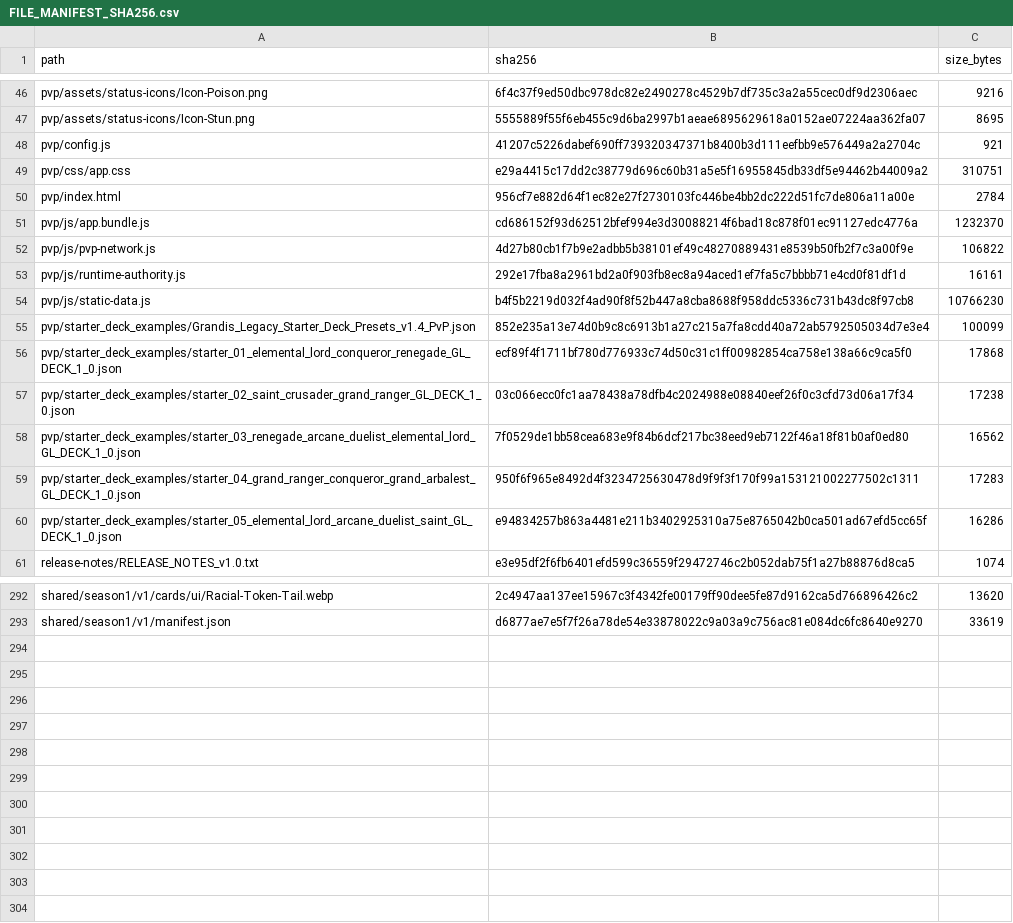
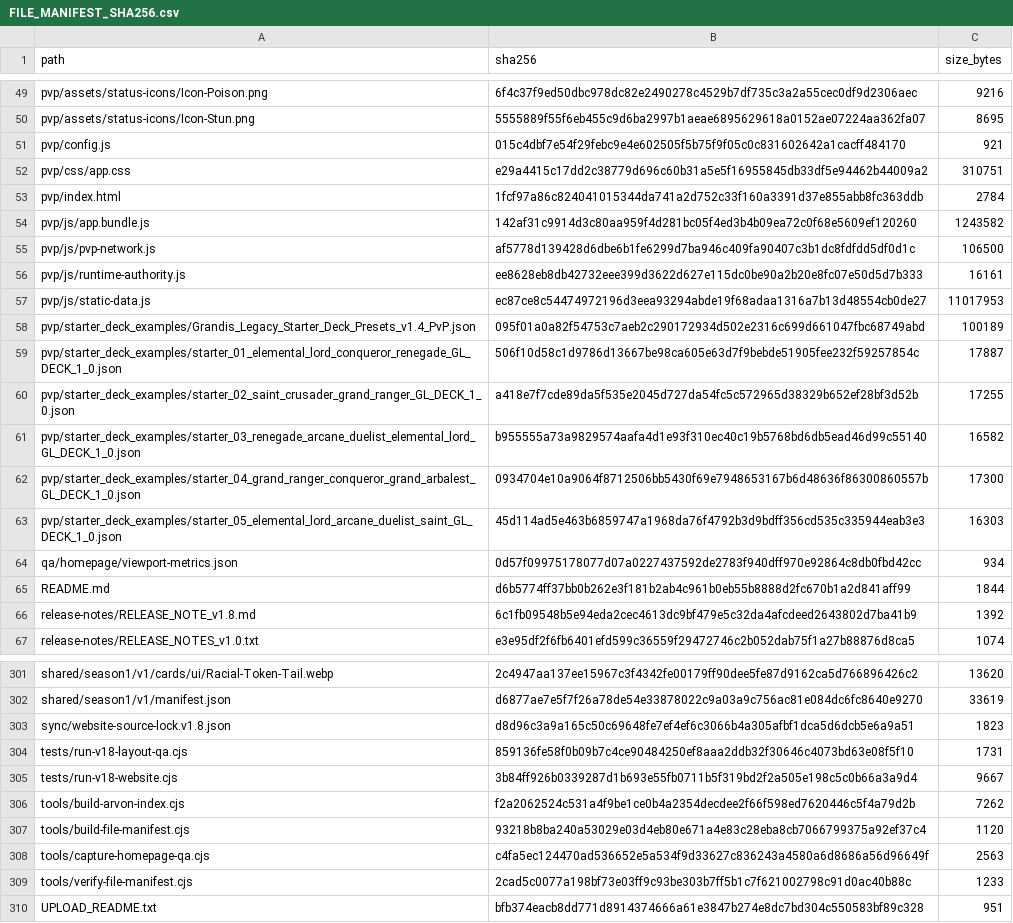
Before and after one commit to GrandisLegacyTCG/GrandisLegacyTCG.github.io, a CSV file: FILE_MANIFEST_SHA256.csv, drawn as a sheet; only a part is shown, gaps mark what is left out; the diff covers the shown part only.

Commit message:
Update Grandis Legacy Website to v1.8

```diff
--- a/FILE_MANIFEST_SHA256.csv
+++ b/FILE_MANIFEST_SHA256.csv
@@ -47,15 +50,18 @@ pvp/assets/status-icons/Icon-Poison.png,6f4c37f9ed50dbc978dc82e2490278c4529b7df7
 pvp/assets/status-icons/Icon-Stun.png,5555889f55f6eb455c9d6ba2997b1aeae6895629618a0152ae07224aa362fa07,8695
-pvp/config.js,41207c5226dabef690ff739320347371b8400b3d111eefbb9e576449a2a2704c,921
+pvp/config.js,015c4dbf7e54f29febc9e4e602505f5b75f9f05c0c831602642a1cacff484170,921
 pvp/css/app.css,e29a4415c17dd2c38779d696c60b31a5e5f16955845db33df5e94462b44009a2,310751
-pvp/index.html,956cf7e882d64f1ec82e27f2730103fc446be4bb2dc222d51fc7de806a11a00e,2784
-pvp/js/app.bundle.js,cd686152f93d62512bfef994e3d30088214f6bad18c878f01ec91127edc4776a,1232370
-pvp/js/pvp-network.js,4d27b80cb1f7b9e2adbb5b38101ef49c48270889431e8539b50fb2f7c3a00f9e,106822
-pvp/js/runtime-authority.js,292e17fba8a2961bd2a0f903fb8ec8a94aced1ef7fa5c7bbbb71e4cd0f81df1d,16161
-pvp/js/static-data.js,b4f5b2219d032f4ad90f8f52b447a8cba8688f958ddc5336c731b43dc8f97cb8,10766230
-pvp/starter_deck_examples/Grandis_Legacy_Starter_Deck_Presets_v1.4_PvP.json,852e235a13e74d0b9c8c6913b1a27c215a7fa8cdd40a72ab5792505034d7e3e4,100099
-pvp/starter_deck_examples/starter_01_elemental_lord_conqueror_renegade_GL_DECK_1_0.json,ecf89f4f1711bf780d776933c74d50c31c1ff00982854ca758e138a66c9ca5f0,17868
-pvp/starter_deck_examples/starter_02_saint_crusader_grand_ranger_GL_DECK_1_0.json,03c066ecc0fc1aa78438a78dfb4c2024988e08840eef26f0c3cfd73d06a17f34,17238
-pvp/starter_deck_examples/starter_03_renegade_arcane_duelist_elemental_lord_GL_DECK_1_0.json,7f0529de1bb58cea683e9f84b6dcf217bc38eed9eb7122f46a18f81b0af0ed80,16562
-pvp/starter_deck_examples/starter_04_grand_ranger_conqueror_grand_arbalest_GL_DECK_1_0.json,950f6f965e8492d4f3234725630478d9f9f3f170f99a153121002277502c1311,17283
-pvp/starter_deck_examples/starter_05_elemental_lord_arcane_duelist_saint_GL_DECK_1_0.json,e94834257b863a4481e211b3402925310a75e8765042b0ca501ad67efd5cc65f,16286
+pvp/index.html,1fcf97a86c824041015344da741a2d752c33f160a3391d37e855abb8fc363ddb,2784
+pvp/js/app.bundle.js,142af31c9914d3c80aa959f4d281bc05f4ed3b4b09ea72c0f68e5609ef120260,1243582
+pvp/js/pvp-network.js,af5778d139428d6dbe6b1fe6299d7ba946c409fa90407c3b1dc8fdfdd5df0d1c,106500
+pvp/js/runtime-authority.js,ee8628eb8db42732eee399d3622d627e115dc0be90a2b20e8fc07e50d5d7b333,16161
+pvp/js/static-data.js,ec87ce8c54474972196d3eea93294abde19f68adaa1316a7b13d48554cb0de27,11017953
+pvp/starter_deck_examples/Grandis_Legacy_Starter_Deck_Presets_v1.4_PvP.json,095f01a0a82f54753c7aeb2c290172934d502e2316c699d661047fbc68749abd,100189
+pvp/starter_deck_examples/starter_01_elemental_lord_conqueror_renegade_GL_DECK_1_0.json,506f10d58c1d9786d13667be98ca605e63d7f9bebde51905fee232f59257854c,17887
+pvp/starter_deck_examples/starter_02_saint_crusader_grand_ranger_GL_DECK_1_0.json,a418e7f7cde89da5f535e2045d727da54fc5c572965d38329b652ef28bf3d52b,17255
+pvp/starter_deck_examples/starter_03_renegade_arcane_duelist_elemental_lord_GL_DECK_1_0.json,b955555a73a9829574aafa4d1e93f310ec40c19b5768bd6db5ead46d99c55140,16582
+pvp/starter_deck_examples/starter_04_grand_ranger_conqueror_grand_arbalest_GL_DECK_1_0.json,0934704e10a9064f8712506bb5430f69e7948653167b6d48636f86300860557b,17300
+pvp/starter_deck_examples/starter_05_elemental_lord_arcane_duelist_saint_GL_DECK_1_0.json,45d114ad5e463b6859747a1968da76f4792b3d9bdff356cd535c335944eab3e3,16303
+qa/homepage/viewport-metrics.json,0d57f09975178077d07a0227437592de2783f940dff970e92864c8db0fbd42cc,934
+README.md,d6b5774ff37bb0b262e3f181b2ab4c961b0eb55b8888d2fc670b1a2d841aff99,1844
+release-notes/RELEASE_NOTE_v1.8.md,6c1fb09548b5e94eda2cec4613dc9bf479e5c32da4afcdeed2643802d7ba41b9,1392
 release-notes/RELEASE_NOTES_v1.0.txt,e3e95df2f6fb6401efd599c36559f29472746c2b052dab75f1a27b88876d8ca5,1074
@@ -293 +302,9 @@ shared/season1/v1/cards/ui/Racial-Token-Tail.webp,2c4947aa137ee15967c3f4342fe001
 shared/season1/v1/manifest.json,d6877ae7e5f7f26a78de54e33878022c9a03a9c756ac81e084dc6fc8640e9270,33619
+sync/website-source-lock.v1.8.json,d8d96c3a9a165c50c69648fe7ef4ef6c3066b4a305afbf1dca5d6dcb5e6a9a51,1823
+tests/run-v18-layout-qa.cjs,859136fe58f0b09b7c4ce90484250ef8aaa2ddb32f30646c4073bd63e08f5f10,1731
+tests/run-v18-website.cjs,3b84ff926b0339287d1b693e55fb0711b5f319bd2f2a505e198c5c0b66a3a9d4,9667
+tools/build-arvon-index.cjs,f2a2062524c531a4f9be1ce0b4a2354decdee2f66f598ed7620446c5f4a79d2b,7262
+tools/build-file-manifest.cjs,93218b8ba240a53029e03d4eb80e671a4e83c28eba8cb7066799375a92ef37c4,1120
+tools/capture-homepage-qa.cjs,c4fa5ec124470ad536652e5a534f9d33627c836243a4580a6d8686a56d96649f,2563
+tools/verify-file-manifest.cjs,2cad5c0077a198bf73e03ff9c93be303b7ff5b1c7f621002798c91d0ac40b88c,1233
+UPLOAD_README.txt,bfb374eacb8dd771d8914374666a61e3847b274e8dc7bd304c550583bf89c328,951
```
Also changed, not shown: 9 added rows, 3 removed rows, 2 moved rows and 9 edited cells elsewhere in this file, 37 other files.
